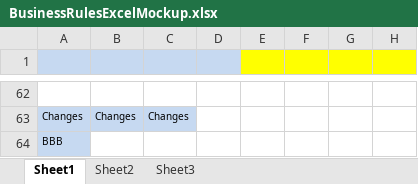
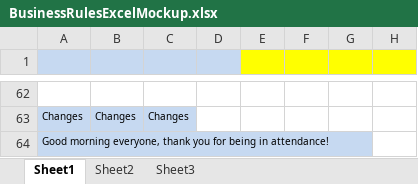
Before and after one commit to jiswinde/finaldemoandpresentation, an Excel workbook: BusinessRulesExcelMockup.xlsx, sheet Sheet1, drawn as a sheet; only a part is shown, gaps mark what is left out; values as stored, in another font and other column widths than the file's, no borders; conditional formats not drawn; the diff names each change by its address in the sheet, - before the commit and + after, or states it on an @@ line.

Commit message:
Change reflected on initial Excel document.

```diff
--- a/BusinessRulesExcelMockup.xlsx (sheet Sheet1)
+++ b/BusinessRulesExcelMockup.xlsx (sheet Sheet1)
-A64: BBB
+A64: Good morning everyone, thank you for being in attendance!
```
